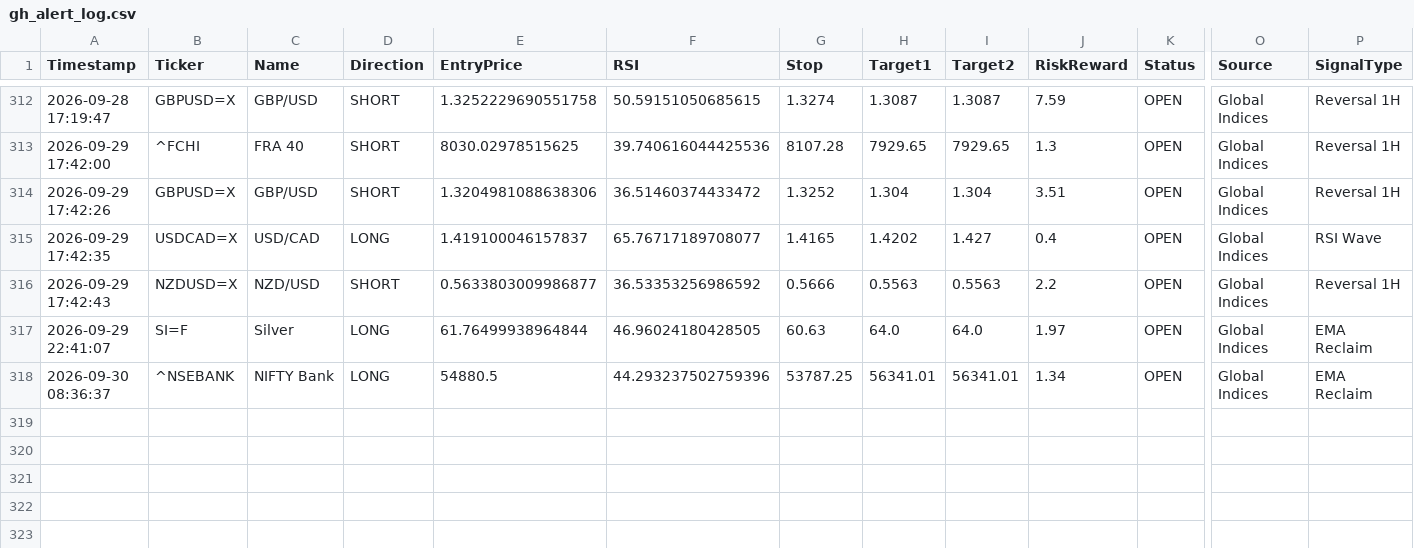
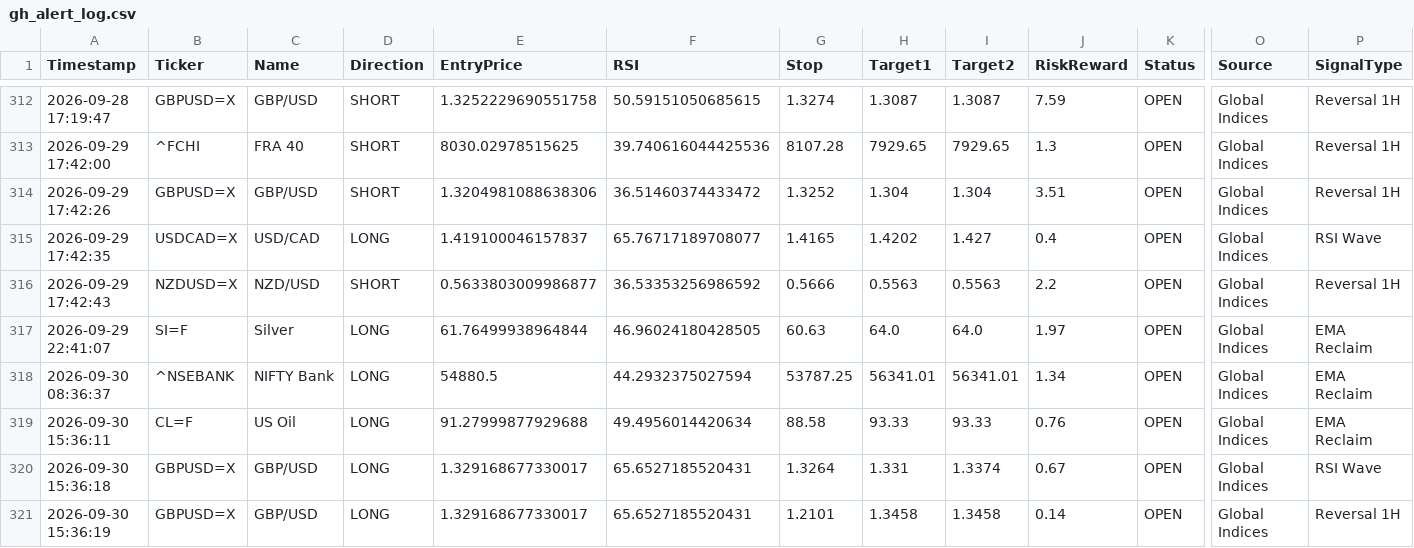
Before and after one commit to pkgfinance2022/MarketPulse, a CSV file: database/gh_alert_log.csv, drawn as a sheet; only a part is shown, gaps mark what is left out; rows hold the shown columns only; the diff names each change by its address in the sheet, - before the commit and + after, or states it on an @@ line.

```diff
--- a/database/gh_alert_log.csv
+++ b/database/gh_alert_log.csv
-F318 (RSI): 44.293237502759396
+F318 (RSI): 44.2932375027594
+row 319: 2026-09-30 15:36:11 | CL=F | US Oil | LONG | 91.27999877929688 | 49.4956014420634 | 88.58 | 93.33 | 93.33 | 0.76 | OPEN | Global Indices | EMA Reclaim
+row 320: 2026-09-30 15:36:18 | GBPUSD=X | GBP/USD | LONG | 1.329168677330017 | 65.6527185520431 | 1.3264 | 1.331 | 1.3374 | 0.67 | OPEN | Global Indices | RSI Wave
+row 321: 2026-09-30 15:36:19 | GBPUSD=X | GBP/USD | LONG | 1.329168677330017 | 65.6527185520431 | 1.2101 | 1.3458 | 1.3458 | 0.14 | OPEN | Global Indices | Reversal 1H
```
Also changed, not shown: 1 other file.
